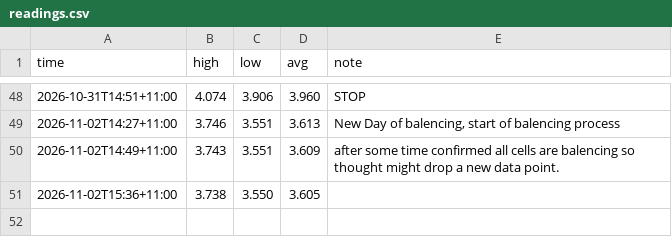
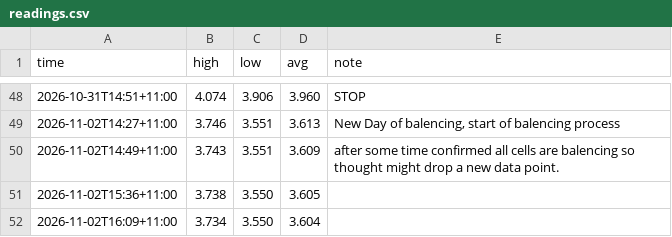
Before and after one commit to Lwhitehouse8/mur-balancing, a CSV file: readings.csv, drawn as a sheet; only a part is shown, gaps mark what is left out.

```diff
--- a/readings.csv
+++ b/readings.csv
@@ -51 +51,2 @@ time,high,low,avg,note
 2026-11-02T15:36+11:00,3.738,3.550,3.605,
+2026-11-02T16:09+11:00,3.734,3.550,3.604,
```
